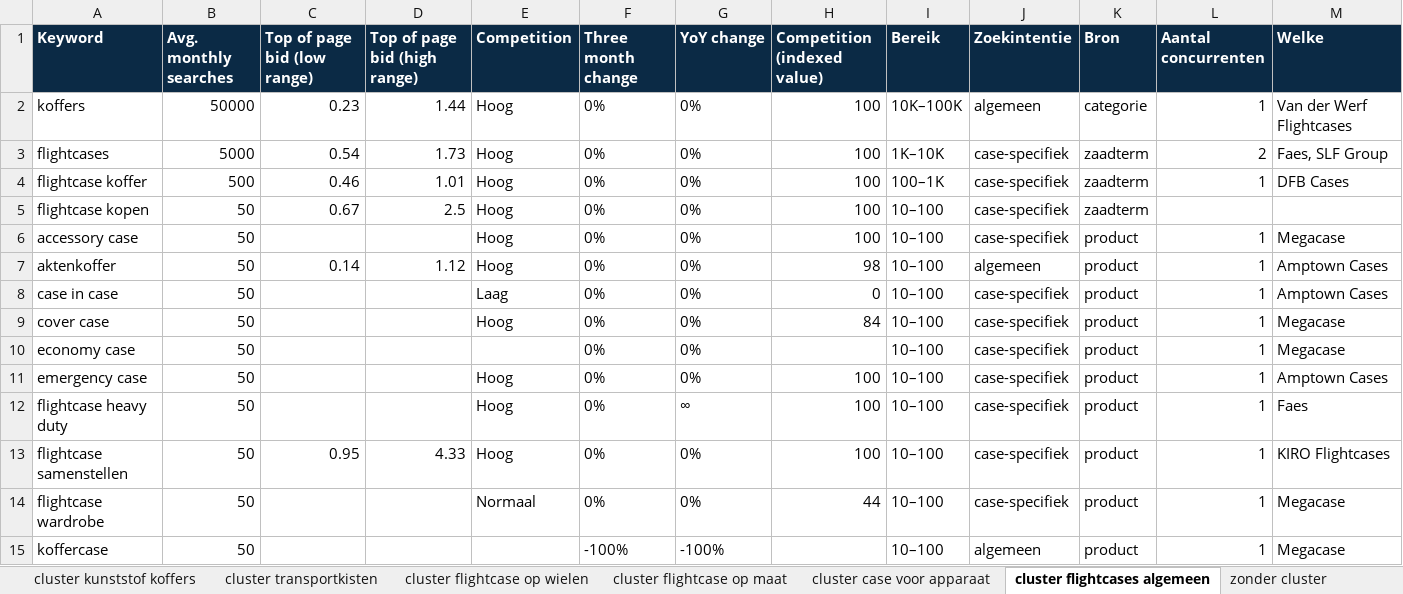
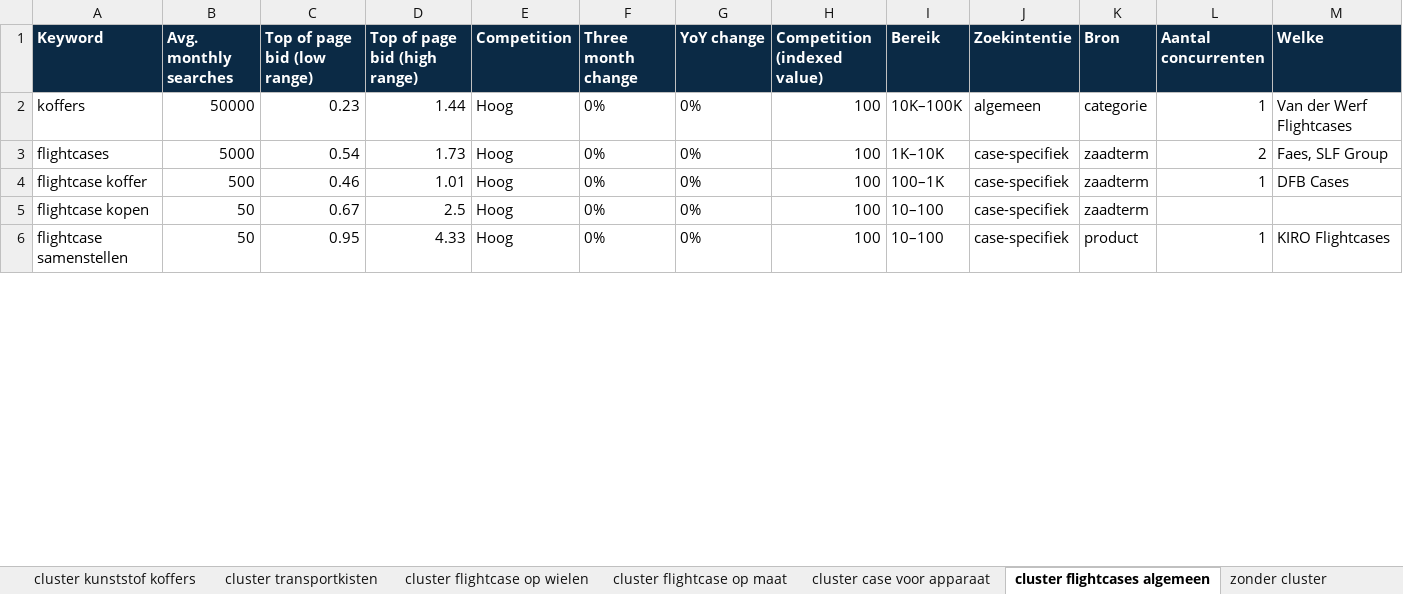
Before and after one commit to rokx-group/casebuilder-voortgangsdocument, an Excel workbook: concurrenten/concurrenten.xlsx, sheet cluster flightcases algemeen, drawn as a sheet; only a part is shown; values as stored, in another font and other column widths than the file's, no borders; removed rows and columns are numbered as before the commit, all else as after; rows hold the shown columns only; the diff covers the shown part only; the diff names each change by its address in the sheet, - before the commit and + after, or states it on an @@ line.

```diff
--- a/concurrenten/concurrenten.xlsx (sheet cluster flightcases algemeen)
+++ b/concurrenten/concurrenten.xlsx (sheet cluster flightcases algemeen)
-row 6: accessory case | 50 |  |  | Hoog | 0% | 0% | 100 | 10–100 | case-specifiek | product | 1 | Megacase
-row 7: aktenkoffer | 50 | 0.14 | 1.12 | Hoog | 0% | 0% | 98 | 10–100 | algemeen | product | 1 | Amptown Cases
-row 8: case in case | 50 |  |  | Laag | 0% | 0% | 0 | 10–100 | case-specifiek | product | 1 | Amptown Cases
-row 9: cover case | 50 |  |  | Hoog | 0% | 0% | 84 | 10–100 | case-specifiek | product | 1 | Megacase
-row 10: economy case | 50 |  |  |  | 0% | 0% |  | 10–100 | case-specifiek | product | 1 | Megacase
-row 11: emergency case | 50 |  |  | Hoog | 0% | 0% | 100 | 10–100 | case-specifiek | product | 1 | Amptown Cases
-row 12: flightcase heavy duty | 50 |  |  | Hoog | 0% | ∞ | 100 | 10–100 | case-specifiek | product | 1 | Faes
-row 14: flightcase wardrobe | 50 |  |  | Normaal | 0% | 0% | 44 | 10–100 | case-specifiek | product | 1 | Megacase
-row 15: koffercase | 50 |  |  |  | -100% | -100% |  | 10–100 | algemeen | product | 1 | Megacase
```
Also changed, not shown: 2 added rows, 237 removed rows and 51 edited cells elsewhere in this sheet, sheet Producten, sheet cluster case voor apparaat, sheet top 100 producten, sheet cluster instrumentcases, sheet cluster 19 inch racks, sheet cluster kunststof koffers, 23 more sheets, other sheet tabs, 9 other files.
